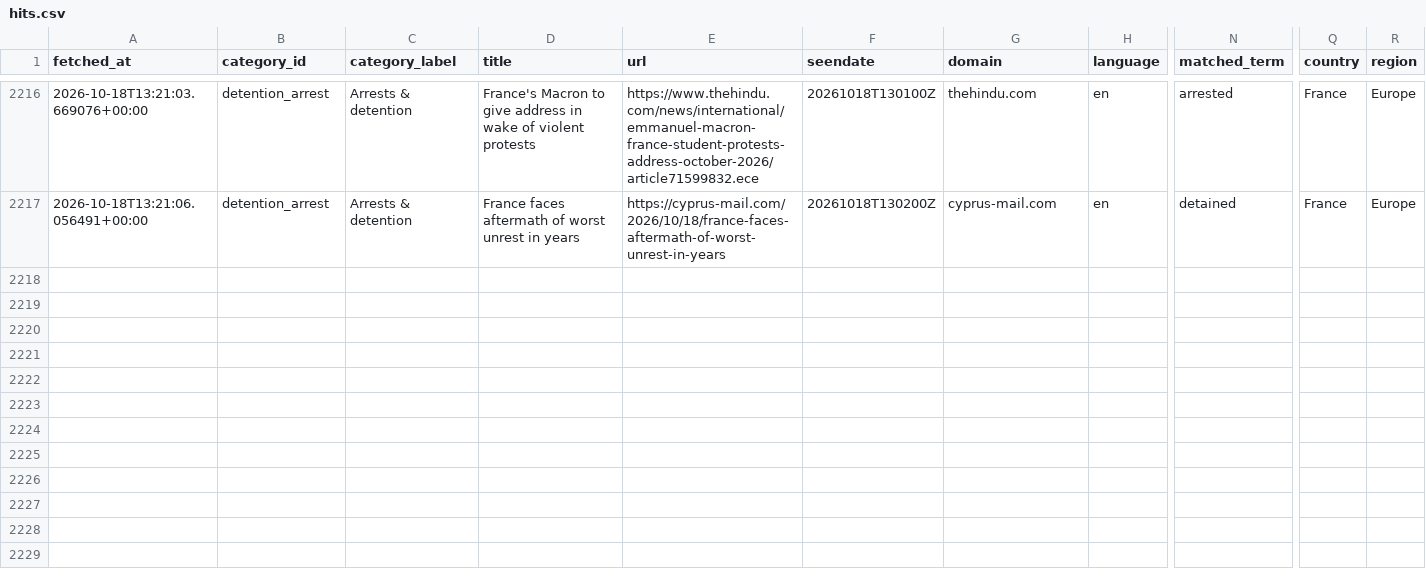
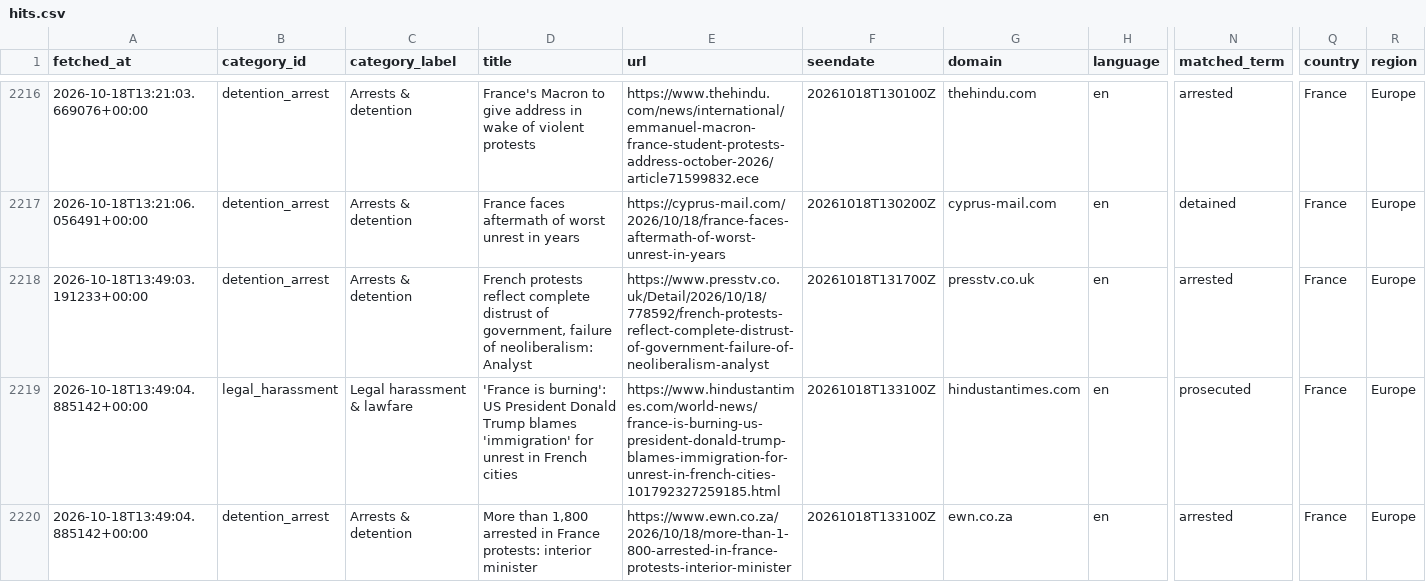
Before and after one commit to 9g98gyb746-gif/Student-Activism-Monitor, a CSV file: data/hits.csv, drawn as a sheet; only a part is shown, gaps mark what is left out; rows hold the shown columns only; the diff covers the shown part only; the diff names each change by its address in the sheet, - before the commit and + after, or states it on an @@ line.

```diff
--- a/data/hits.csv
+++ b/data/hits.csv
+row 2218: 2026-10-18T13:49:03.191233+00:00 | detention_arrest | Arrests & detention | French protests reflect complete distrust of government, failure of neoliberalism: Analyst | https://www.presstv.co.uk/Detail/2026/10/18/778592/french-protests-reflect-complete-distrust-of-government-failure-of-neoliberalism-analyst | 20261018T131700Z | presstv.co.uk | en | arrested | France | Europe
+row 2219: 2026-10-18T13:49:04.885142+00:00 | legal_harassment | Legal harassment & lawfare | 'France is burning': US President Donald Trump blames 'immigration' for unrest in French cities | https://www.hindustantimes.com/world-news/france-is-burning-us-president-donald-trump-blames-immigration-for-unrest-in-french-cities-101792327259185.html | 20261018T133100Z | hindustantimes.com | en | prosecuted | France | Europe
+row 2220: 2026-10-18T13:49:04.885142+00:00 | detention_arrest | Arrests & detention | More than 1,800 arrested in France protests: interior minister | https://www.ewn.co.za/2026/10/18/more-than-1-800-arrested-in-france-protests-interior-minister | 20261018T133100Z | ewn.co.za | en | arrested | France | Europe
```
Also changed, not shown: 2 added rows elsewhere in this file, 2 other files.
